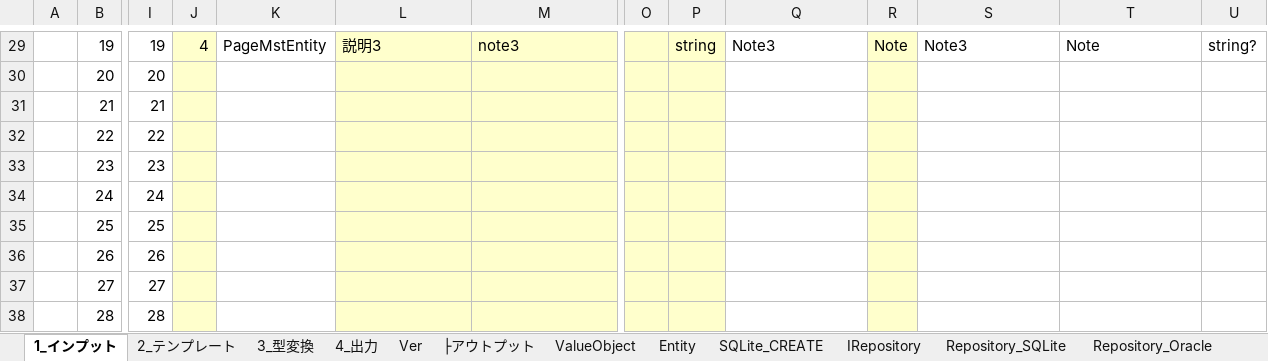
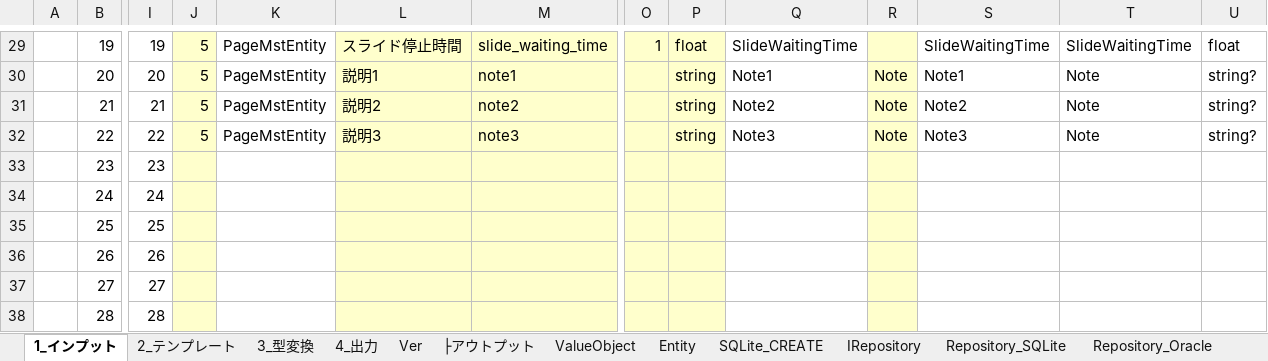
Before and after one commit to atman-33/template2-cs, an Excel workbook: Documents/02_コード生成支援ツール_ver1.1.5（Template2）.xlsm, sheet 1_インプット, drawn as a sheet; only a part is shown, gaps mark what is left out; values as stored, in another font and other column widths than the file's, no borders; table styles not drawn; the diff covers the shown part only; the diff names each change by its address in the sheet, - before the commit and + after, or states it on an @@ line.

```diff
--- a/Documents/02_コード生成支援ツール_ver1.1.5（Template2）.xlsm (sheet 1_インプット)
+++ b/Documents/02_コード生成支援ツール_ver1.1.5（Template2）.xlsm (sheet 1_インプット)
-J29: 4
+J29: 5
-L29: 説明3
+L29: スライド停止時間
-M29: note3
+M29: slide_waiting_time
-O29: (empty)
+O29: 1
-P29: string
+P29: float
-Q29: Note3
+Q29: SlideWaitingTime
-R29: Note
+R29: (empty)
-S29: Note3
+S29: SlideWaitingTime
-T29: Note
+T29: SlideWaitingTime
-U29: string?
+U29: float
-J30:J32: (empty)
+J30:J32: 5
-K30:K32: (empty)
+K30:K32: PageMstEntity
-L30: (empty)
+L30: 説明1
-M30: (empty)
+M30: note1
-P30:P32: (empty)
+P30:P32: string
-Q30: (empty)
+Q30: Note1
-R30:R32: (empty)
+R30:R32: Note
-S30: (empty)
+S30: Note1
-T30:T32: (empty)
+T30:T32: Note
-U30:U32: (empty)
+U30:U32: string?
-L31: (empty)
+L31: 説明2
-M31: (empty)
+M31: note2
-Q31: (empty)
+Q31: Note2
-S31: (empty)
+S31: Note2
-L32: (empty)
+L32: 説明3
-M32: (empty)
+M32: note3
-Q32: (empty)
+Q32: Note3
-S32: (empty)
+S32: Note3
```
Also changed, not shown: 120 edited cells elsewhere in this sheet, sheet Entity, sheet Repository_SQLite, sheet ValueObject, sheet ViewModelEntity, sheet SQLite_CREATE, sheet Repository_Oracle, 2 more sheets, hidden cells, Documents/01_詳細設計書（Template2）.xlsx, 12 other files.
